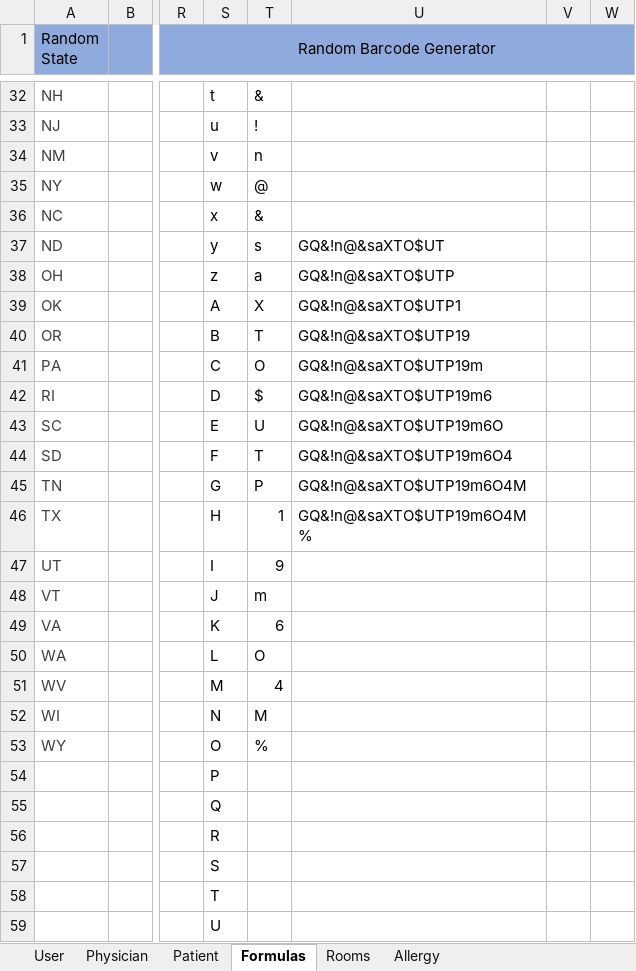
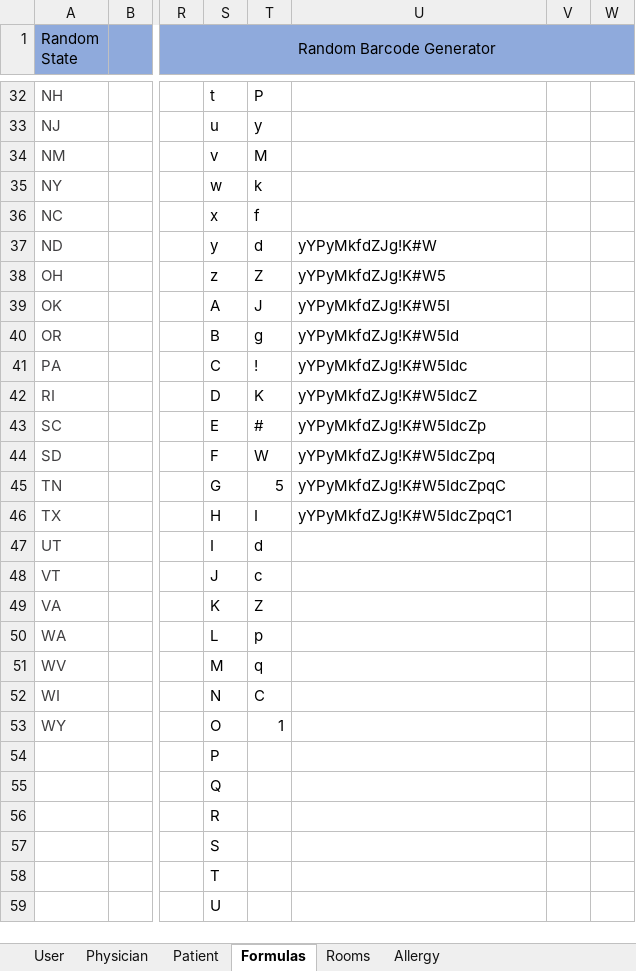
Before and after one commit to atbeasec/CapStoneMedCart_Final, an Excel workbook: Database Data.xlsx, sheet Formulas, drawn as a sheet; only a part is shown, gaps mark what is left out; values as stored, in another font and other column widths than the file's, no borders; the diff covers the shown part only; the diff names each change by its address in the sheet, - before the commit and + after, or states it on an @@ line.

```diff
--- a/Database Data.xlsx (sheet Formulas)
+++ b/Database Data.xlsx (sheet Formulas)
-T32: &
+T32: P
-T33: !
+T33: y
-T34: n
+T34: M
-T35: @
+T35: k
-T36: &
+T36: f
-T37: s
+T37: d
-U37: GQ&!n@&saXTO$UT
+U37: yYPyMkfdZJg!K#W
-T38: a
+T38: Z
-U38: GQ&!n@&saXTO$UTP
+U38: yYPyMkfdZJg!K#W5
-T39: X
+T39: J
-U39: GQ&!n@&saXTO$UTP1
+U39: yYPyMkfdZJg!K#W5I
-T40: T
+T40: g
-U40: GQ&!n@&saXTO$UTP19
+U40: yYPyMkfdZJg!K#W5Id
-T41: O
+T41: !
-U41: GQ&!n@&saXTO$UTP19m
+U41: yYPyMkfdZJg!K#W5Idc
-T42: $
+T42: K
-U42: GQ&!n@&saXTO$UTP19m6
+U42: yYPyMkfdZJg!K#W5IdcZ
-T43: U
+T43: #
-U43: GQ&!n@&saXTO$UTP19m6O
+U43: yYPyMkfdZJg!K#W5IdcZp
-T44: T
+T44: W
-U44: GQ&!n@&saXTO$UTP19m6O4
+U44: yYPyMkfdZJg!K#W5IdcZpq
-T45: P
+T45: 5
-U45: GQ&!n@&saXTO$UTP19m6O4M
+U45: yYPyMkfdZJg!K#W5IdcZpqC
-T46: 1
+T46: I
-U46: GQ&!n@&saXTO$UTP19m6O4M%
+U46: yYPyMkfdZJg!K#W5IdcZpqC1
-T47: 9
+T47: d
-T48: m
+T48: c
-T49: 6
+T49: Z
-T50: O
+T50: p
-T51: 4
+T51: q
-T52: M
+T52: C
-T53: %
+T53: 1
```
Also changed, not shown: 2 added rows, 2 removed rows and 37 edited cells elsewhere in this sheet, sheet Rooms, sheet Allergy.
